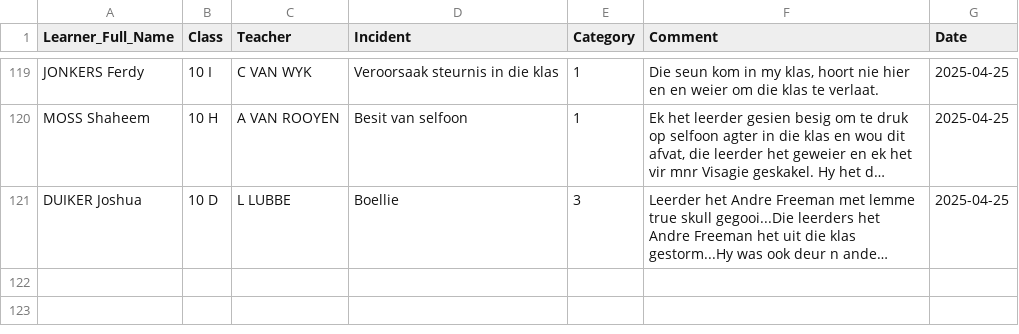
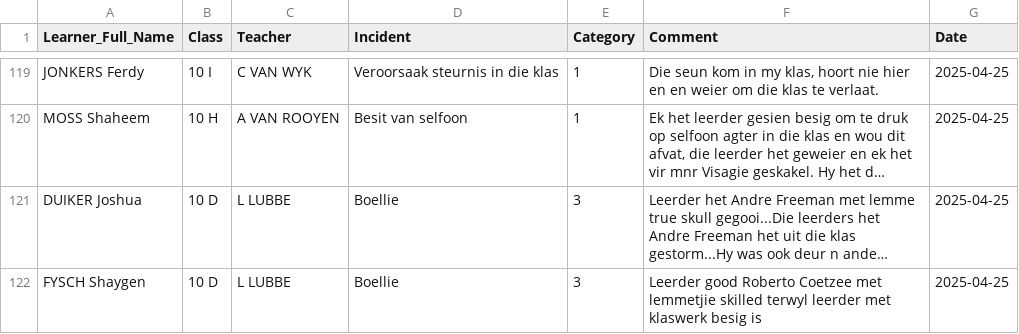
Before and after one commit to arnoldtRealph/insident, a CSV file: incident_log.csv, drawn as a sheet; only a part is shown, gaps mark what is left out; long unchanged cells end in …; the diff names each change by its address in the sheet, - before the commit and + after, or states it on an @@ line.

Commit message:
Updated incident_log.csv with new incident

```diff
--- a/incident_log.csv
+++ b/incident_log.csv
+row 122: FYSCH Shaygen | 10 D | L LUBBE | Boellie | 3 | Leerder good Roberto Coetzee met lemmetjie skilled terwyl leerder met klaswerk besig is | 2025-04-25
```
